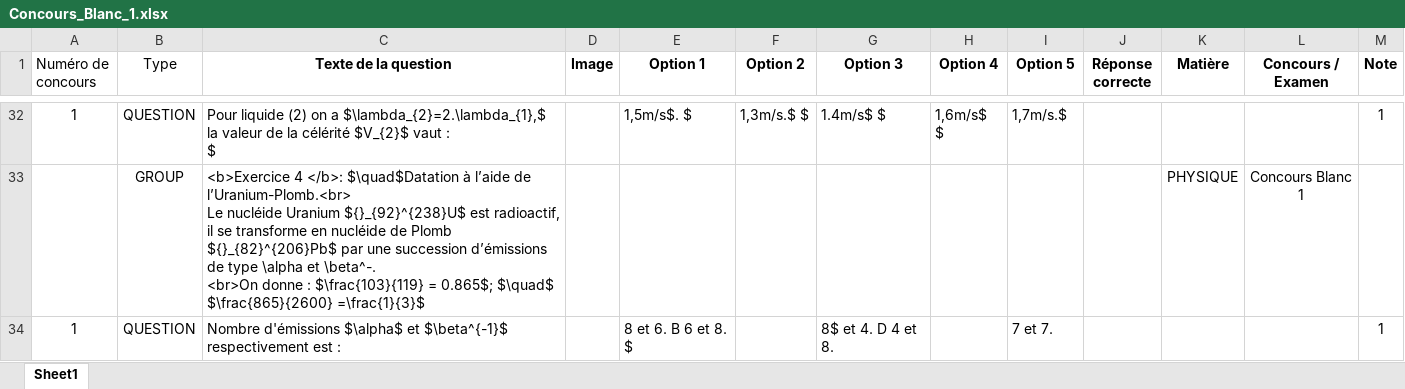
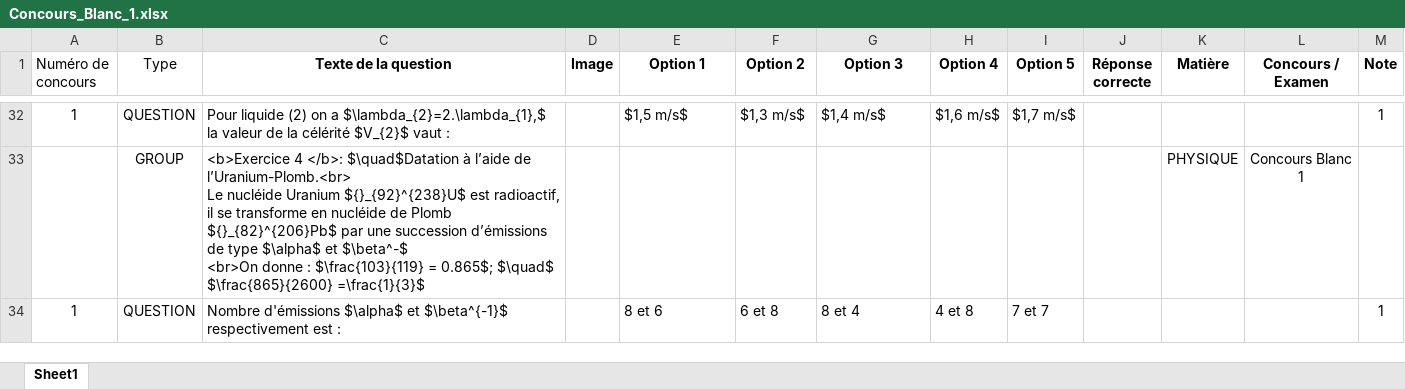
Before and after one commit to moulaycherif/MED-CONTEST, an Excel workbook: Concours_Blanc_1.xlsx, sheet Sheet1, drawn as a sheet; only a part is shown, gaps mark what is left out; values as stored, in another font and other column widths than the file's, no borders; ↵ is a line break in a cell; the diff covers the shown part only; the diff names each change by its address in the sheet, - before the commit and + after, or states it on an @@ line.

```diff
--- a/Concours_Blanc_1.xlsx (sheet Sheet1)
+++ b/Concours_Blanc_1.xlsx (sheet Sheet1)
-C32 (Texte de la question): …vaut : ↵ $
+C32 (Texte de la question): …vaut :
-E32 (Option 1): 1,5m/s$. $
+E32 (Option 1): $1,5 m/s$
-F32 (Option 2): 1,3m/s.$ $
+F32 (Option 2): $1,3 m/s$
-G32 (Option 3): 1.4m/s$ $
+G32 (Option 3): $1,4 m/s$
-H32 (Option 4): 1,6m/s$ ↵ $
+H32 (Option 4): $1,6 m/s$
-I32 (Option 5): 1,7m/s.$
+I32 (Option 5): $1,7 m/s$
-C33 (Texte de la question): …de type \alpha et \beta^-. ↵ <br>On donne…
+C33 (Texte de la question): …de type $\alpha$ et $\beta^-$ ↵ <br>On donne…
-E34 (Option 1): 8 et 6. B 6 et 8. $
+E34 (Option 1): 8 et 6
-F34 (Option 2): (empty)
+F34 (Option 2): 6 et 8
-G34 (Option 3): 8$ et 4. D 4 et 8.
+G34 (Option 3): 8 et 4
-H34 (Option 4): (empty)
+H34 (Option 4): 4 et 8
-I34 (Option 5): 7 et 7.
+I34 (Option 5): 7 et 7
```
Also changed, not shown: 2 added rows, 2 removed rows and 85 edited cells elsewhere in this sheet, 8 other files.
